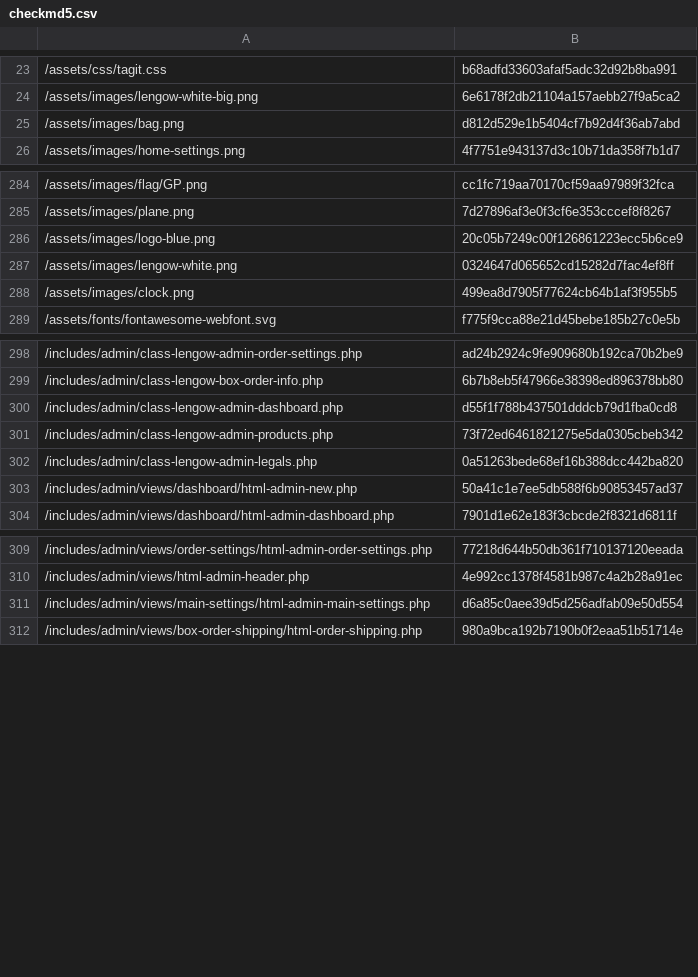
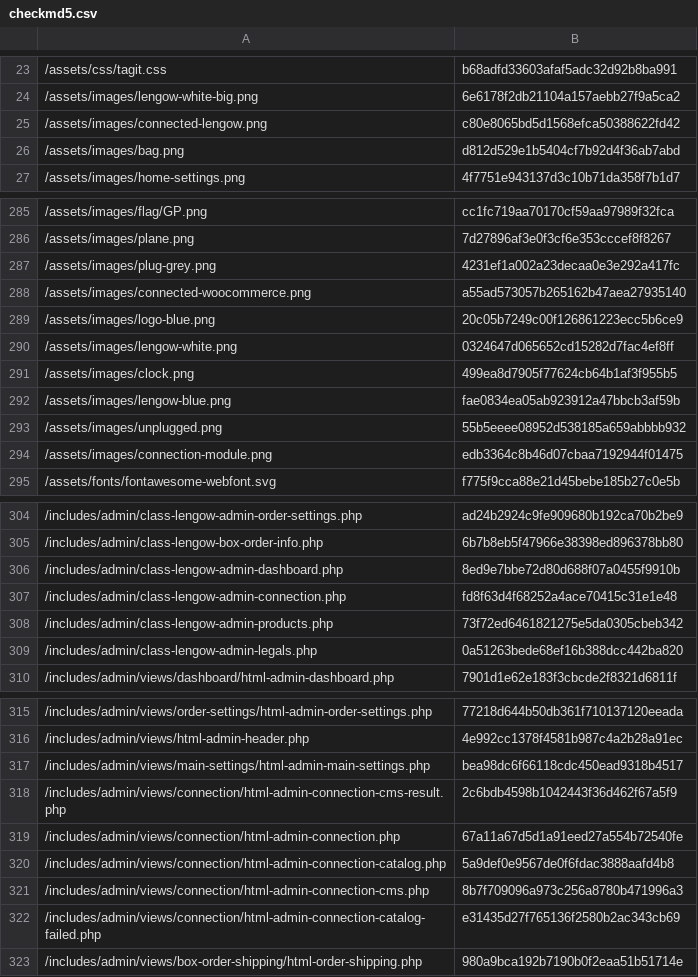
Before and after one commit to lengow/plugin-woocommerce, a CSV file: toolbox/checkmd5.csv, drawn as a sheet; only a part is shown, gaps mark what is left out; the diff covers the shown part only.

```diff
--- a/toolbox/checkmd5.csv
+++ b/toolbox/checkmd5.csv
@@ -24,2 +24,3 @@
 /assets/images/lengow-white-big.png|6e6178f2db21104a157aebb27f9a5ca2
+/assets/images/connected-lengow.png|c80e8065bd5d1568efca50388622fd42
 /assets/images/bag.png|d812d529e1b5404cf7b92d4f36ab7abd
@@ -285,2 +286,4 @@
 /assets/images/plane.png|7d27896af3e0f3cf6e353cccef8f8267
+/assets/images/plug-grey.png|4231ef1a002a23decaa0e3e292a417fc
+/assets/images/connected-woocommerce.png|a55ad573057b265162b47aea27935140
 /assets/images/logo-blue.png|20c05b7249c00f126861223ecc5b6ce9
@@ -288,2 +291,5 @@
 /assets/images/clock.png|499ea8d7905f77624cb64b1af3f955b5
+/assets/images/lengow-blue.png|fae0834ea05ab923912a47bbcb3af59b
+/assets/images/unplugged.png|55b5eeee08952d538185a659abbbb932
+/assets/images/connection-module.png|edb3364c8b46d07cbaa7192944f01475
 /assets/fonts/fontawesome-webfont.svg|f775f9cca88e21d45bebe185b27c0e5b
@@ -299,6 +305,6 @@
 /includes/admin/class-lengow-box-order-info.php|6b7b8eb5f47966e38398ed896378bb80
-/includes/admin/class-lengow-admin-dashboard.php|d55f1f788b437501dddcb79d1fba0cd8
+/includes/admin/class-lengow-admin-dashboard.php|8ed9e7bbe72d80d688f07a0455f9910b
+/includes/admin/class-lengow-admin-connection.php|fd8f63d4f68252a4ace70415c31e1e48
 /includes/admin/class-lengow-admin-products.php|73f72ed6461821275e5da0305cbeb342
 /includes/admin/class-lengow-admin-legals.php|0a51263bede68ef16b388dcc442ba820
-/includes/admin/views/dashboard/html-admin-new.php|50a41c1e7ee5db588f6b90853457ad37
 /includes/admin/views/dashboard/html-admin-dashboard.php|7901d1e62e183f3cbcde2f8321d6811f
@@ -310,3 +316,8 @@
 /includes/admin/views/html-admin-header.php|4e992cc1378f4581b987c4a2b28a91ec
-/includes/admin/views/main-settings/html-admin-main-settings.php|d6a85c0aee39d5d256adfab09e50d554
+/includes/admin/views/main-settings/html-admin-main-settings.php|bea98dc6f66118cdc450ead9318b4517
+/includes/admin/views/connection/html-admin-connection-cms-result.php|2c6bdb4598b1042443f36d462f67a5f9
+/includes/admin/views/connection/html-admin-connection.php|67a11a67d5d1a91eed27a554b72540fe
+/includes/admin/views/connection/html-admin-connection-catalog.php|5a9def0e9567de0f6fdac3888aafd4b8
+/includes/admin/views/connection/html-admin-connection-cms.php|8b7f709096a973c256a8780b471996a3
+/includes/admin/views/connection/html-admin-connection-catalog-failed.php|e31435d27f765136f2580b2ac343cb69
 /includes/admin/views/box-order-shipping/html-order-shipping.php|980a9bca192b7190b0f2eaa51b51714e
```
Also changed, not shown: 2 added rows, 1 removed row and 11 edited cells elsewhere in this file, translations/en_GB.csv, translations/fr_FR.csv, 36 other files.
